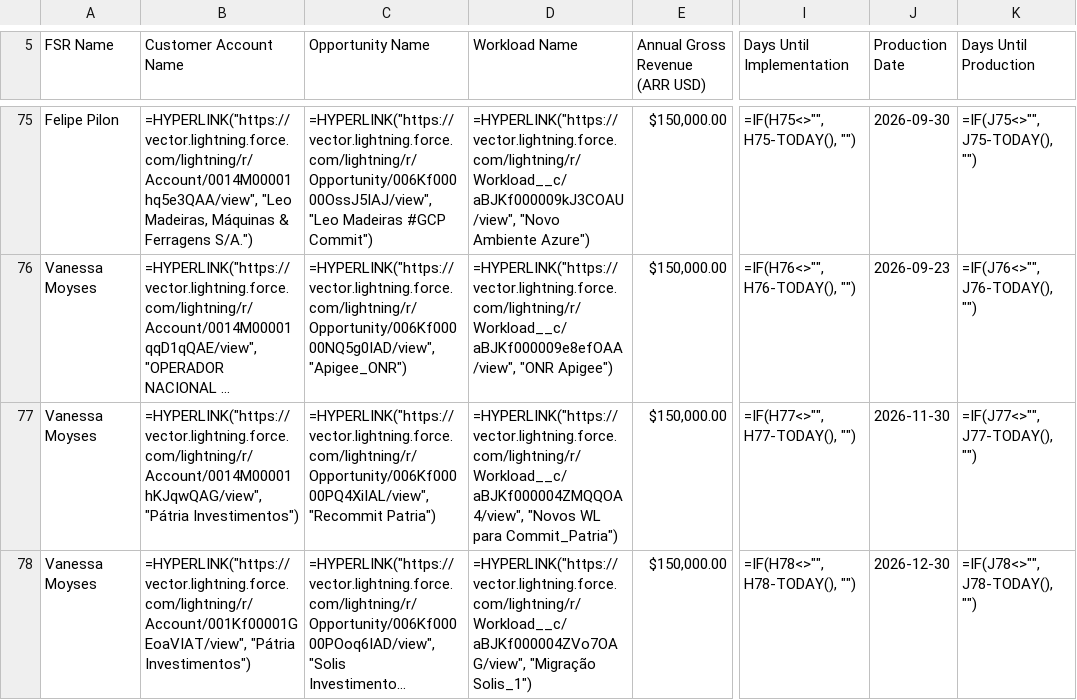
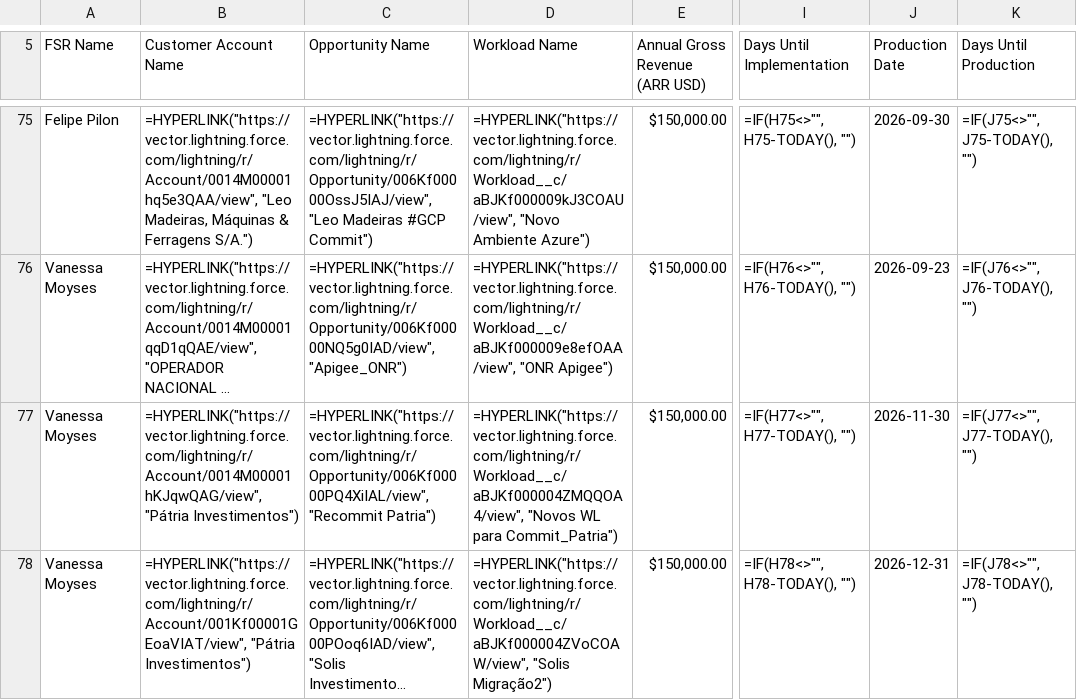
Before and after one commit to oliverhartley/Decks_My_Partners, a CSV file: fsr_decks_data/rollup_oliver_followup.csv, drawn as a sheet; only a part is shown, gaps mark what is left out; long unchanged cells end in …; the diff covers the shown part only; the diff names each change by its address in the sheet, - before the commit and + after, or states it on an @@ line.

```diff
--- a/fsr_decks_data/rollup_oliver_followup.csv
+++ b/fsr_decks_data/rollup_oliver_followup.csv
-D78 (Workload Name): =HYPERLINK("https://vector.lightning.force.com/lightning/r/Workload__c/aBJKf000004ZVo7OAG/view", "Migração Solis_1")
+D78 (Workload Name): =HYPERLINK("https://vector.lightning.force.com/lightning/r/Workload__c/aBJKf000004ZVoCOAW/view", "Solis Migração2")
-J78 (Production Date): 2026-12-30
+J78 (Production Date): 2026-12-31
```
Also changed, not shown: 110 edited cells elsewhere in this file, fsr_decks_data/date_changes_1JbaDkmltkqu6aaAKRszEwVFRsJxUSCofCWUKtwcjAhs.csv, fsr_decks_data/date_changes_1gS9JWRb-aReMKOiJzhlKEu0TFTb4fF8fNROcTKWf7jU.csv, 28 other files.
